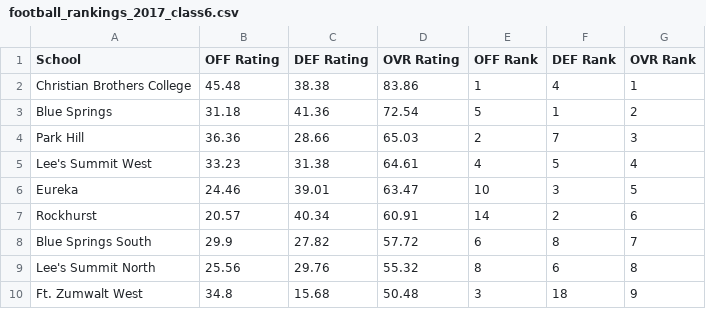
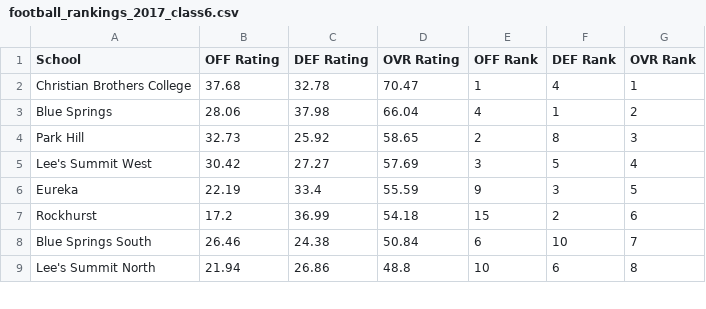
Before and after one commit to AllMOSports/football-ratings-2017, a CSV file: football_rankings_2017_class6.csv, drawn as a sheet; only a part is shown; the diff covers the shown part only.

```diff
--- a/football_rankings_2017_class6.csv
+++ b/football_rankings_2017_class6.csv
@@ -1,10 +1,9 @@
 School,OFF Rating,DEF Rating,OVR Rating,OFF Rank,DEF Rank,OVR Rank
-Christian Brothers College,45.48,38.38,83.86,1,4,1
-Blue Springs,31.18,41.36,72.54,5,1,2
-Park Hill,36.36,28.66,65.03,2,7,3
-Lee's Summit West,33.23,31.38,64.61,4,5,4
-Eureka,24.46,39.01,63.47,10,3,5
-Rockhurst,20.57,40.34,60.91,14,2,6
-Blue Springs South,29.9,27.82,57.72,6,8,7
-Lee's Summit North,25.56,29.76,55.32,8,6,8
-Ft. Zumwalt West,34.8,15.68,50.48,3,18,9
+Christian Brothers College,37.68,32.78,70.47,1,4,1
+Blue Springs,28.06,37.98,66.04,4,1,2
+Park Hill,32.73,25.92,58.65,2,8,3
+Lee's Summit West,30.42,27.27,57.69,3,5,4
+Eureka,22.19,33.4,55.59,9,3,5
+Rockhurst,17.2,36.99,54.18,15,2,6
+Blue Springs South,26.46,24.38,50.84,6,10,7
+Lee's Summit North,21.94,26.86,48.8,10,6,8
```
Also changed, not shown: 5 added rows, 4 removed rows and 76 edited cells elsewhere in this file, football_rankings_2017_all.csv, football_rankings_2017_class1.csv, 12 other files.
